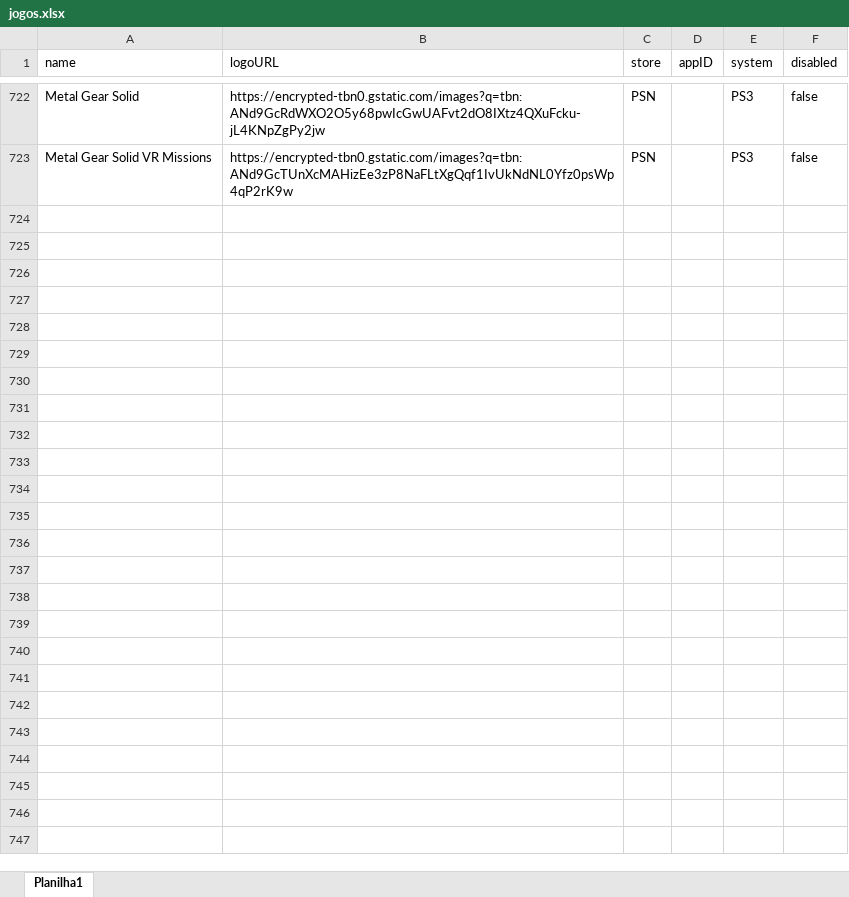
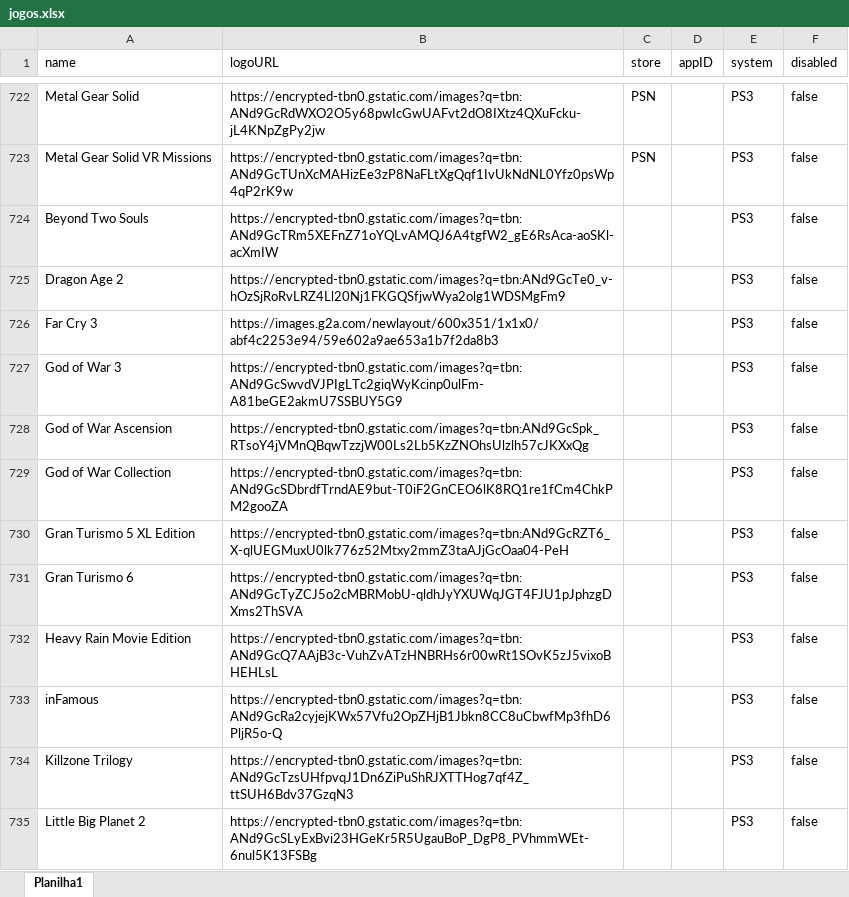
Before and after one commit to PRElias/mycollections-cli, an Excel workbook: jogos.xlsx, sheet Planilha1, drawn as a sheet; only a part is shown, gaps mark what is left out; values as stored, in another font and other column widths than the file's, no borders; the diff covers the shown part only; the diff names each change by its address in the sheet, - before the commit and + after, or states it on an @@ line.

Commit message:
jogos ps3 e fix no downloadImages

```diff
--- a/jogos.xlsx (sheet Planilha1)
+++ b/jogos.xlsx (sheet Planilha1)
+row 724: Beyond Two Souls | https://encrypted-tbn0.gstatic.com/images?q=tbn:ANd9GcTRm5XEFnZ71oYQLvAMQJ6A4tgfW2_gE6RsAca-aoSKl-acXmIW |  |  | PS3 | false
+row 725: Dragon Age 2 | https://encrypted-tbn0.gstatic.com/images?q=tbn:ANd9GcTe0_v-hOzSjRoRvLRZ4Ll20Nj1FKGQSfjwWya2olg1WDSMgFm9 |  |  | PS3 | false
+row 726: Far Cry 3 | https://images.g2a.com/newlayout/600x351/1x1x0/abf4c2253e94/59e602a9ae653a1b7f2da8b3 |  |  | PS3 | false
+row 727: God of War 3 | https://encrypted-tbn0.gstatic.com/images?q=tbn:ANd9GcSwvdVJPIgLTc2giqWyKcinp0ulFm-A81beGE2akmU7SSBUY5G9 |  |  | PS3 | false
+row 728: God of War Ascension | https://encrypted-tbn0.gstatic.com/images?q=tbn:ANd9GcSpk_RTsoY4jVMnQBqwTzzjW00Ls2Lb5KzZNOhsUlzlh57cJKXxQg |  |  | PS3 | false
+row 729: God of War Collection | https://encrypted-tbn0.gstatic.com/images?q=tbn:ANd9GcSDbrdfTrndAE9but-T0iF2GnCEO6lK8RQ1re1fCm4ChkPM2gooZA |  |  | PS3 | false
+row 730: Gran Turismo 5 XL Edition | https://encrypted-tbn0.gstatic.com/images?q=tbn:ANd9GcRZT6_X-qlUEGMuxU0lk776z52Mtxy2mmZ3taAJjGcOaa04-PeH |  |  | PS3 | false
+row 731: Gran Turismo 6 | https://encrypted-tbn0.gstatic.com/images?q=tbn:ANd9GcTyZCJ5o2cMBRMobU-qldhJyYXUWqJGT4FJU1pJphzgDXms2ThSVA |  |  | PS3 | false
+row 732: Heavy Rain Movie Edition | https://encrypted-tbn0.gstatic.com/images?q=tbn:ANd9GcQ7AAjB3c-VuhZvATzHNBRHs6r00wRt1SOvK5zJ5vixoBHEHLsL |  |  | PS3 | false
+row 733: inFamous | https://encrypted-tbn0.gstatic.com/images?q=tbn:ANd9GcRa2cyjejKWx57Vfu2OpZHjB1Jbkn8CC8uCbwfMp3fhD6PljR5o-Q |  |  | PS3 | false
+row 734: Killzone Trilogy | https://encrypted-tbn0.gstatic.com/images?q=tbn:ANd9GcTzsUHfpvqJ1Dn6ZiPuShRJXTTHog7qf4Z_ttSUH6Bdv37GzqN3 |  |  | PS3 | false
+row 735: Little Big Planet 2 | https://encrypted-tbn0.gstatic.com/images?q=tbn:ANd9GcSLyExBvi23HGeKr5R5UgauBoP_DgP8_PVhmmWEt-6nul5K13FSBg |  |  | PS3 | false
```
Also changed, not shown: 12 added rows elsewhere in this sheet, 25 other files.
